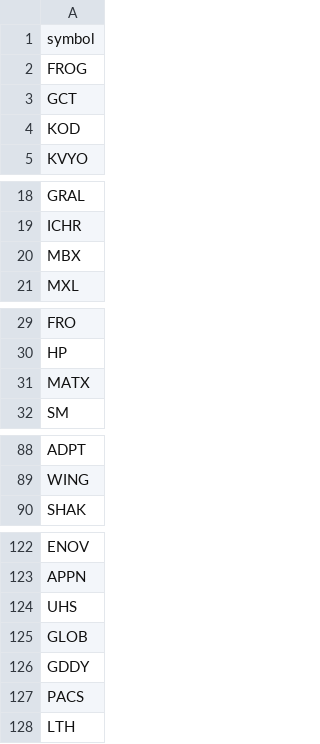
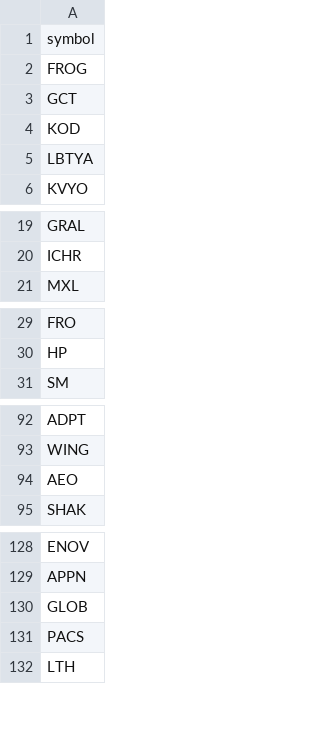
Before and after one commit to chinar-amrutkar/market-leaders, a CSV file: outputs/history/rs_new_high_tickers_2026-11-13.csv, drawn as a sheet; only a part is shown, gaps mark what is left out; the diff covers the shown part only.

```diff
--- a/outputs/history/rs_new_high_tickers_2026-11-13.csv
+++ b/outputs/history/rs_new_high_tickers_2026-11-13.csv
@@ -4,2 +4,3 @@ GCT
 KOD
+LBTYA
 KVYO
@@ -19,3 +20,2 @@ GRAL
 ICHR
-MBX
 MXL
@@ -30,3 +30,2 @@ FRO
 HP
-MATX
 SM
@@ -89,2 +93,3 @@ ADPT
 WING
+AEO
 SHAK
@@ -123,5 +129,3 @@ ENOV
 APPN
-UHS
 GLOB
-GDDY
 PACS
```
Also changed, not shown: 11 added rows and 4 removed rows elsewhere in this file, outputs/history/rs_new_high_details_2026-11-13.csv, outputs/rs_new_high_details.csv, 1 other file.
